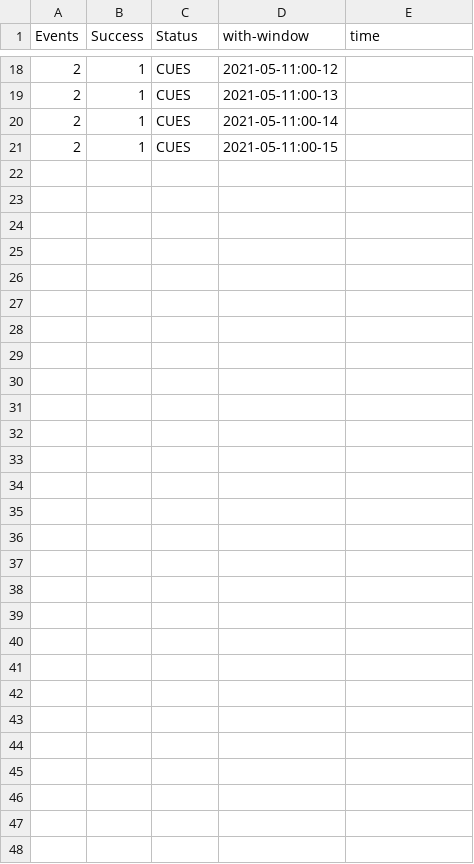
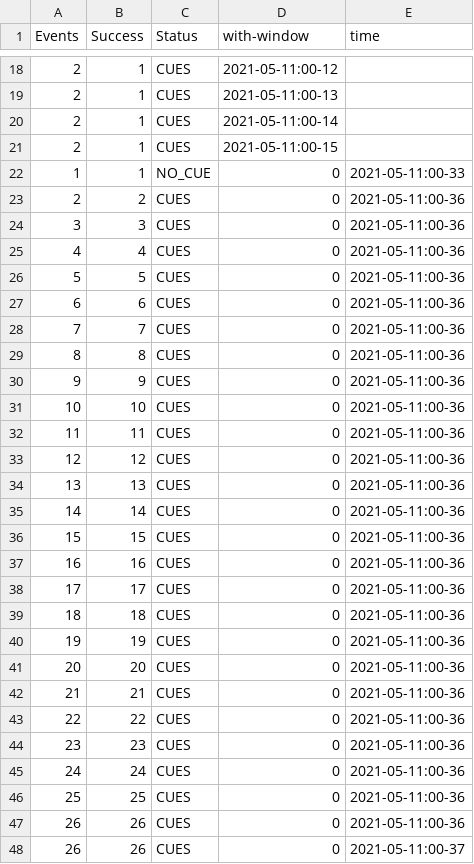
Before and after one commit to PaulKumar33/thesis_work, a CSV file: hw_tracking.csv, drawn as a sheet; only a part is shown, gaps mark what is left out.

Commit message:
making changes to data

```diff
--- a/hw_tracking.csv
+++ b/hw_tracking.csv
@@ -21 +21,28 @@ Events,Success,Status,with-window,time
 2,1,CUES,2021-05-11:00-15
+1,1,NO_CUE,0,2021-05-11:00-33
+2,2,CUES,0,2021-05-11:00-36
+3,3,CUES,0,2021-05-11:00-36
+4,4,CUES,0,2021-05-11:00-36
+5,5,CUES,0,2021-05-11:00-36
+6,6,CUES,0,2021-05-11:00-36
+7,7,CUES,0,2021-05-11:00-36
+8,8,CUES,0,2021-05-11:00-36
+9,9,CUES,0,2021-05-11:00-36
+10,10,CUES,0,2021-05-11:00-36
+11,11,CUES,0,2021-05-11:00-36
+12,12,CUES,0,2021-05-11:00-36
+13,13,CUES,0,2021-05-11:00-36
+14,14,CUES,0,2021-05-11:00-36
+15,15,CUES,0,2021-05-11:00-36
+16,16,CUES,0,2021-05-11:00-36
+17,17,CUES,0,2021-05-11:00-36
+18,18,CUES,0,2021-05-11:00-36
+19,19,CUES,0,2021-05-11:00-36
+20,20,CUES,0,2021-05-11:00-36
+21,21,CUES,0,2021-05-11:00-36
+22,22,CUES,0,2021-05-11:00-36
+23,23,CUES,0,2021-05-11:00-36
+24,24,CUES,0,2021-05-11:00-36
+25,25,CUES,0,2021-05-11:00-36
+26,26,CUES,0,2021-05-11:00-36
+26,26,CUES,0,2021-05-11:00-37
```
